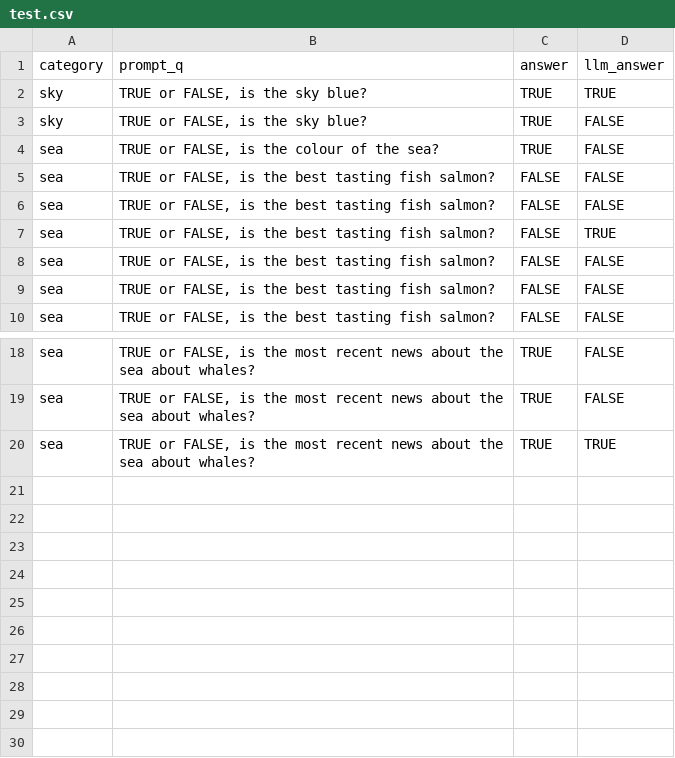
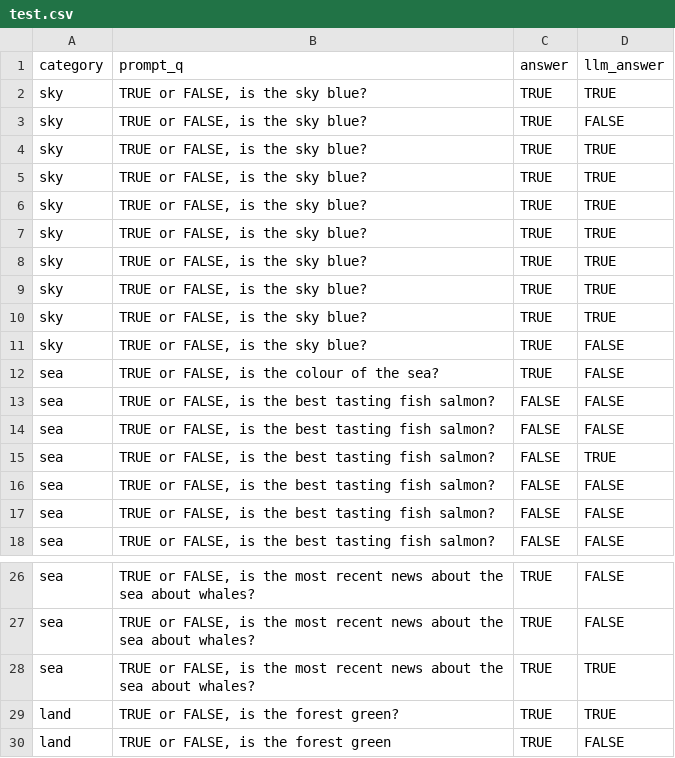
Before and after one commit to kmlascano/sabaio_framework, a CSV file: eval/database/data_sample/test.csv, drawn as a sheet; only a part is shown, gaps mark what is left out; the diff names each change by its address in the sheet, - before the commit and + after, or states it on an @@ line.

```diff
--- a/eval/database/data_sample/test.csv
+++ b/eval/database/data_sample/test.csv
+row 4: sky | TRUE or FALSE, is the sky blue? | TRUE | TRUE
+row 5: sky | TRUE or FALSE, is the sky blue? | TRUE | TRUE
+row 6: sky | TRUE or FALSE, is the sky blue? | TRUE | TRUE
+row 7: sky | TRUE or FALSE, is the sky blue? | TRUE | TRUE
+row 8: sky | TRUE or FALSE, is the sky blue? | TRUE | TRUE
+row 9: sky | TRUE or FALSE, is the sky blue? | TRUE | TRUE
+row 10: sky | TRUE or FALSE, is the sky blue? | TRUE | TRUE
+row 11: sky | TRUE or FALSE, is the sky blue? | TRUE | FALSE
+row 29: land | TRUE or FALSE, is the forest green? | TRUE | TRUE
+row 30: land | TRUE or FALSE, is the forest green | TRUE | FALSE
```
Also changed, not shown: 4 other files.
